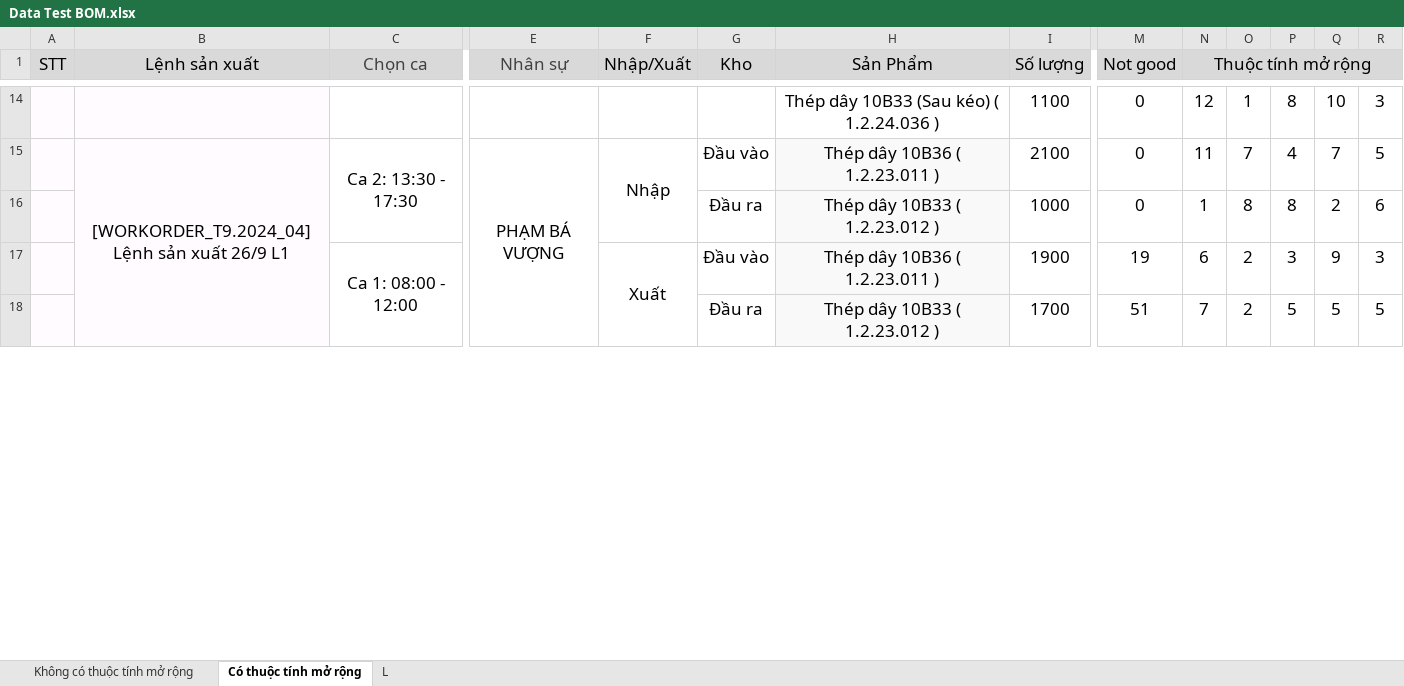
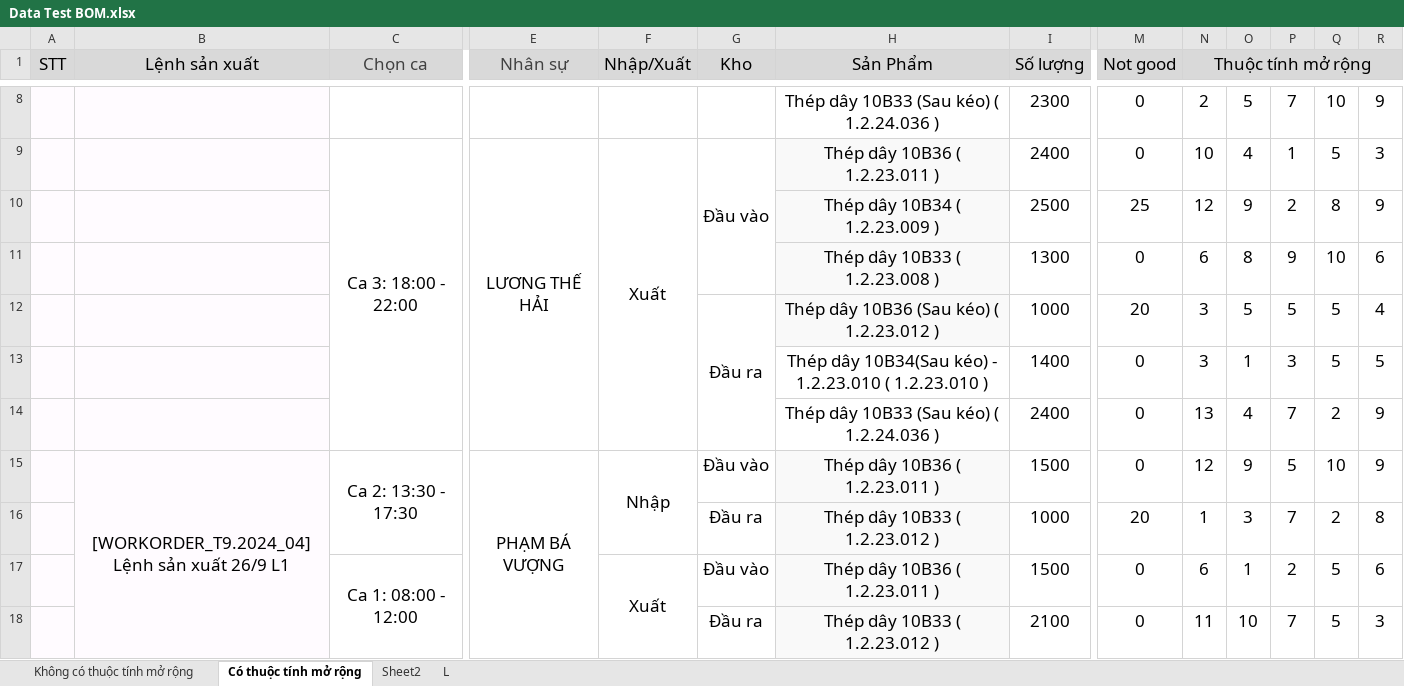
Before and after one commit to hercules3i/automation_test, an Excel workbook: data/Data Test BOM.xlsx, sheet Có thuộc tính mở rộng, drawn as a sheet; only a part is shown, gaps mark what is left out; values as stored, in another font and other column widths than the file's, no borders; removed rows and columns are numbered as before the commit, all else as after; rows hold the shown columns only; the diff covers the shown part only; the diff names each change by its address in the sheet, - before the commit and + after, or states it on an @@ line.

```diff
--- a/data/Data Test BOM.xlsx (sheet Có thuộc tính mở rộng)
+++ b/data/Data Test BOM.xlsx (sheet Có thuộc tính mở rộng)
+sheet tab: Sheet2
-I8 (Số lượng): 1100
+I8 (Số lượng): 2300
-N8 (Thuộc tính mở rộng): 12
+N8 (Thuộc tính mở rộng): 2
-O8: 1
+O8: 5
-P8: 8
+P8: 7
-R8: 3
+R8: 9
+row 9:  |  | Ca 3: 18:00 - 22:00 | LƯƠNG THẾ HẢI | Xuất | Đầu vào | Thép dây 10B36 ( 1.2.23.011 ) | 2400 | 0 | 10 | 4 | 1 | 5 | 3
+row 10:  |  |  |  |  |  | Thép dây 10B34 ( 1.2.23.009 ) | 2500 | 25 | 12 | 9 | 2 | 8 | 9
+row 11:  |  |  |  |  |  | Thép dây 10B33 ( 1.2.23.008 ) | 1300 | 0 | 6 | 8 | 9 | 10 | 6
+row 12:  |  |  |  |  | Đầu ra | Thép dây 10B36 (Sau kéo) ( 1.2.23.012 ) | 1000 | 20 | 3 | 5 | 5 | 5 | 4
+row 13:  |  |  |  |  |  | Thép dây 10B34(Sau kéo) - 1.2.23.010 ( 1.2.23.010 ) | 1400 | 0 | 3 | 1 | 3 | 5 | 5
+row 14:  |  |  |  |  |  | Thép dây 10B33 (Sau kéo) ( 1.2.24.036 ) | 2400 | 0 | 13 | 4 | 7 | 2 | 9
-I15 (Số lượng): 2100
+I15 (Số lượng): 1500
-N15 (Thuộc tính mở rộng): 11
+N15 (Thuộc tính mở rộng): 12
-O15: 7
+O15: 9
-P15: 4
+P15: 5
-Q15: 7
+Q15: 10
-R15: 5
+R15: 9
-M16 (Not good): 0
+M16 (Not good): 20
-O16: 8
+O16: 3
-P16: 8
+P16: 7
-R16: 6
+R16: 8
-I17 (Số lượng): 1900
+I17 (Số lượng): 1500
-M17 (Not good): 19
+M17 (Not good): 0
-O17: 2
+O17: 1
-P17: 3
+P17: 2
-Q17: 9
+Q17: 5
-R17: 3
+R17: 6
-row 18:  |  |  |  |  | Đầu ra | Thép dây 10B33 ( 1.2.23.012 ) | 1700 | 51 | 7 | 2 | 5 | 5 | 5
+row 18:  |  |  |  |  | Đầu ra | Thép dây 10B33 ( 1.2.23.012 ) | 2100 | 0 | 11 | 10 | 7 | 5 | 3
```
Also changed, not shown: 56 added rows, 62 removed rows, 162 edited cells, cell formats and merged cells elsewhere in this sheet, sheet Không có thuộc tính mở rộng, formulas that keep their value, 9 other files.
